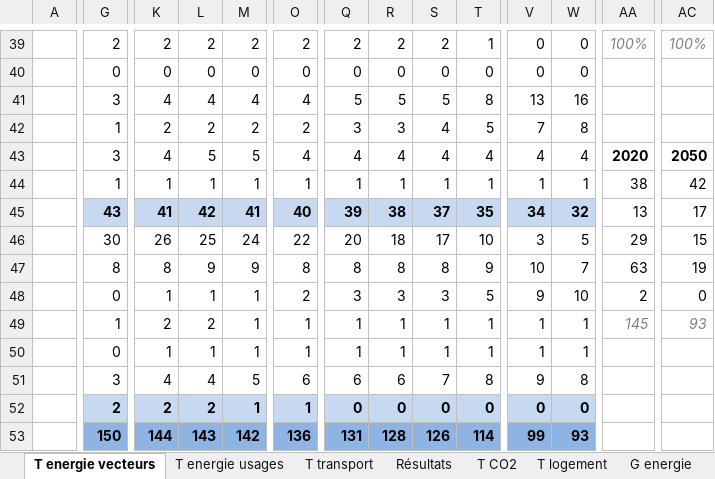
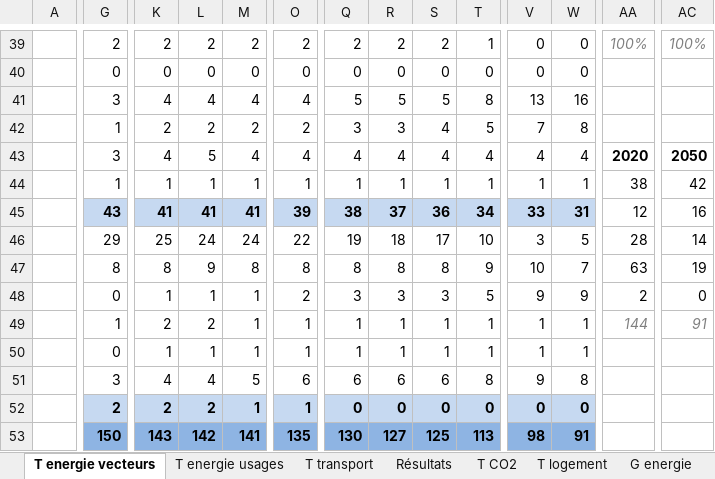
Before and after one commit to ministeres/ThreeME_ADOMIN, an Excel workbook: results/reporting 2 - energie SNBC3.xlsx, sheet T energie vecteurs, drawn as a sheet; only a part is shown, gaps mark what is left out; values as stored, in another font and other column widths than the file's, no borders; removed rows and columns are numbered as before the commit, all else as after; rows hold the shown columns only; the diff covers the shown part only; the diff names each change by its address in the sheet, - before the commit and + after, or states it on an @@ line.

```diff
--- a/results/reporting 2 - energie SNBC3.xlsx (sheet T energie vecteurs)
+++ b/results/reporting 2 - energie SNBC3.xlsx (sheet T energie vecteurs)
-M43: 5
+M43: 4
-L45: 42
+L45: 41
-O45: 40
+O45: 39
-Q45: 39
+Q45: 38
-R45: 38
+R45: 37
-S45: 37
+S45: 36
-T45: 35
+T45: 34
-V45: 34
+V45: 33
-W45: 32
+W45: 31
-AA45: 13
+AA45: 12
-AC45: 17
+AC45: 16
-G46: 30
+G46: 29
-K46: 26
+K46: 25
-L46: 25
+L46: 24
-Q46: 20
+Q46: 19
-AA46: 29
+AA46: 28
-AC46: 15
+AC46: 14
-M47: 9
+M47: 8
-W48: 10
+W48: 9
-AA49: 145
+AA49: 144
-AC49: 93
+AC49: 91
-S51: 7
+S51: 6
-row 53:  | 150 | 144 | 143 | 142 | 136 | 131 | 128 | 126 | 114 | 99 | 93
+row 53:  | 150 | 143 | 142 | 141 | 135 | 130 | 127 | 125 | 113 | 98 | 91
```
Also changed, not shown: 2 added rows, 2 removed rows and 49 edited cells elsewhere in this sheet, sheet Résultats, sheet T logement, sheet T parc auto, sheet T transport, sheet T CO2, sheet T energie usages, hidden cells, charts or pictures, data/calibrations/recalage parc immobilier_new2.xlsx, results/ademe_results/reporting_1_ademe.xlsx, 9 other files.
